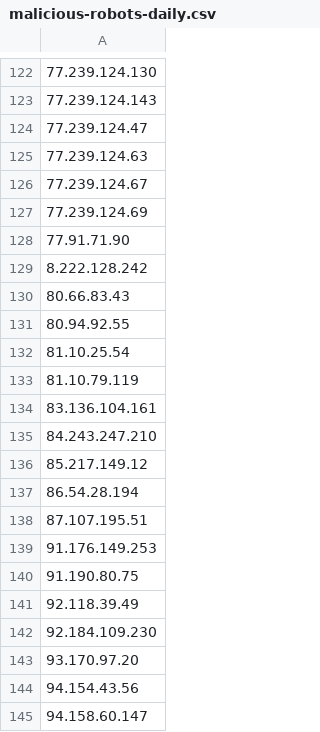
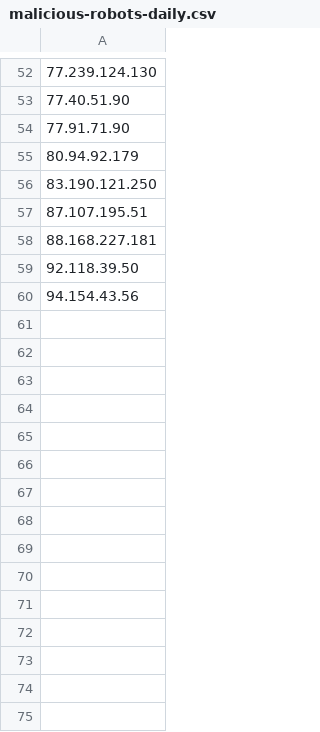
Before and after one commit to DXC-0/malicious-robots, a CSV file: malicious-robots-daily.csv, drawn as a sheet; only a part is shown, gaps mark what is left out; the diff covers the shown part only.

Commit message:
Update malicious-robots.csv

```diff
--- a/malicious-robots-daily.csv
+++ b/malicious-robots-daily.csv
@@ -122,24 +52,9 @@
 77.239.124.130
-77.239.124.143
-77.239.124.47
-77.239.124.63
-77.239.124.67
-77.239.124.69
+77.40.51.90
 77.91.71.90
-8.222.128.242
-80.66.83.43
-80.94.92.55
-81.10.25.54
-81.10.79.119
-83.136.104.161
-84.243.247.210
-85.217.149.12
-86.54.28.194
+80.94.92.179
+83.190.121.250
 87.107.195.51
-91.176.149.253
-91.190.80.75
-92.118.39.49
-92.184.109.230
-93.170.97.20
+88.168.227.181
+92.118.39.50
 94.154.43.56
-94.158.60.147
```
Also changed, not shown: 70 removed rows and 47 edited cells elsewhere in this file.
